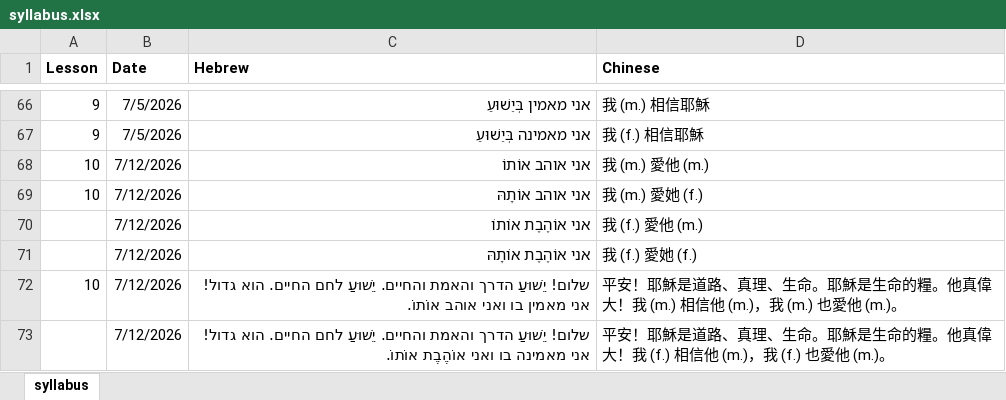
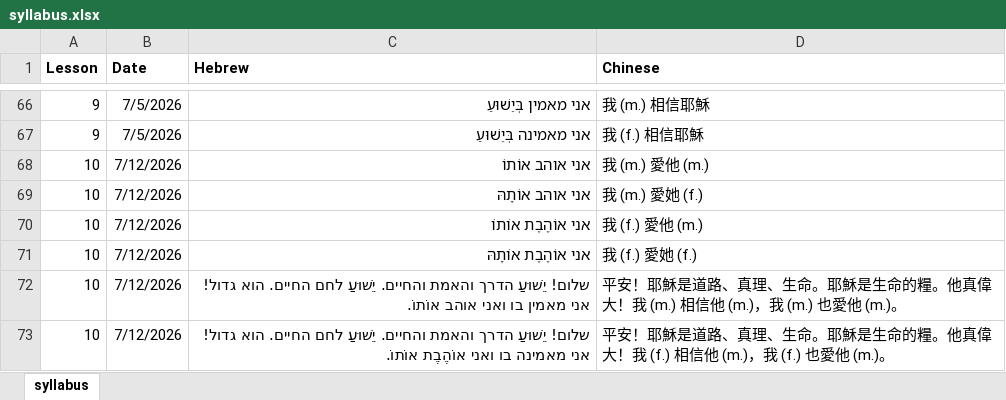
Before and after one commit to learnhebrew/learnhebrew.github.io, an Excel workbook: syllabus.xlsx, sheet syllabus, drawn as a sheet; only a part is shown, gaps mark what is left out; values as stored, in another font and other column widths than the file's, no borders; the diff names each change by its address in the sheet, - before the commit and + after, or states it on an @@ line.

Commit message:
Fixed typo

```diff
--- a/syllabus.xlsx (sheet syllabus)
+++ b/syllabus.xlsx (sheet syllabus)
-A70:A71 (Lesson): (empty)
+A70:A71 (Lesson): 10
-A73 (Lesson): (empty)
+A73 (Lesson): 10
```
Also changed, not shown: 1 other file.
